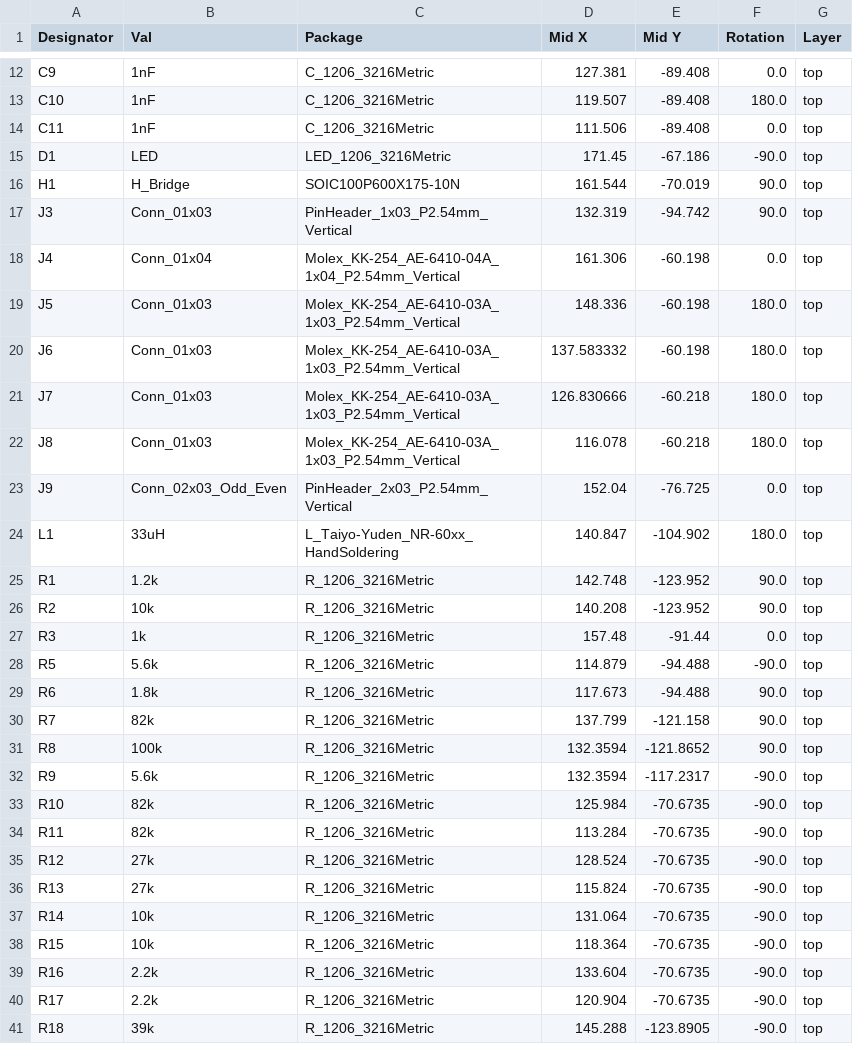
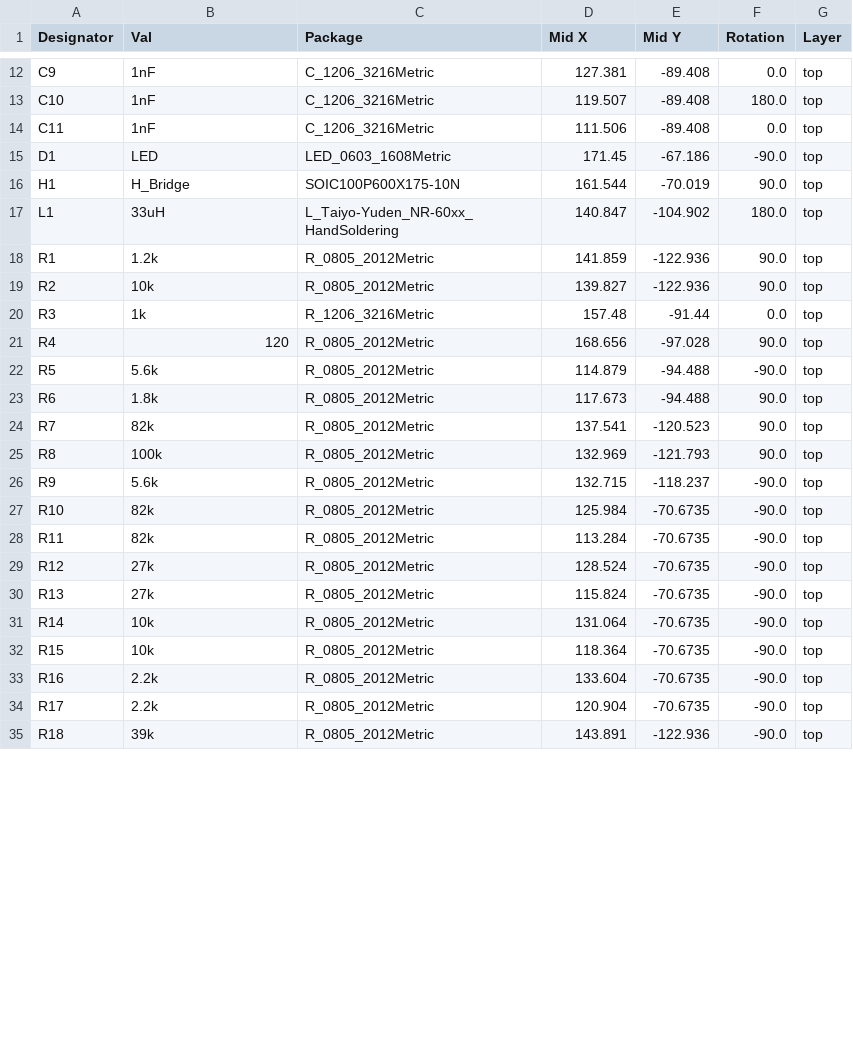
Before and after one commit to JReuningScherer/SMEZAPCB, a CSV file: smeza_pcb/jlcpcb/production_files/CPL-smeza_pcb.csv, drawn as a sheet; only a part is shown, gaps mark what is left out; the diff covers the shown part only.

Commit message:
Replaced most extended parts. Swapped out many 1206 resistors for 0805 resistors. Swapped out C1. Swapped out LED. Made all headers DNP. Rerouted to reflect the new footprints.

```diff
--- a/smeza_pcb/jlcpcb/production_files/CPL-smeza_pcb.csv
+++ b/smeza_pcb/jlcpcb/production_files/CPL-smeza_pcb.csv
@@ -14,28 +14,22 @@ C10,1nF,C_1206_3216Metric,119.507,-89.408,180.0,top
 C11,1nF,C_1206_3216Metric,111.506,-89.408,0.0,top
-D1,LED,LED_1206_3216Metric,171.45,-67.186,-90.0,top
+D1,LED,LED_0603_1608Metric,171.45,-67.186,-90.0,top
 H1,H_Bridge,SOIC100P600X175-10N,161.544,-70.019,90.0,top
-J3,Conn_01x03,PinHeader_1x03_P2.54mm_Vertical,132.319,-94.742,90.0,top
-J4,Conn_01x04,Molex_KK-254_AE-6410-04A_1x04_P2.54mm_Vertical,161.306,-60.198,0.0,top
-J5,Conn_01x03,Molex_KK-254_AE-6410-03A_1x03_P2.54mm_Vertical,148.336,-60.198,180.0,top
-J6,Conn_01x03,Molex_KK-254_AE-6410-03A_1x03_P2.54mm_Vertical,137.583332,-60.198,180.0,top
-J7,Conn_01x03,Molex_KK-254_AE-6410-03A_1x03_P2.54mm_Vertical,126.830666,-60.218,180.0,top
-J8,Conn_01x03,Molex_KK-254_AE-6410-03A_1x03_P2.54mm_Vertical,116.078,-60.218,180.0,top
-J9,Conn_02x03_Odd_Even,PinHeader_2x03_P2.54mm_Vertical,152.04,-76.725,0.0,top
 L1,33uH,L_Taiyo-Yuden_NR-60xx_HandSoldering,140.847,-104.902,180.0,top
-R1,1.2k,R_1206_3216Metric,142.748,-123.952,90.0,top
-R2,10k,R_1206_3216Metric,140.208,-123.952,90.0,top
+R1,1.2k,R_0805_2012Metric,141.859,-122.936,90.0,top
+R2,10k,R_0805_2012Metric,139.827,-122.936,90.0,top
 R3,1k,R_1206_3216Metric,157.48,-91.44,0.0,top
-R5,5.6k,R_1206_3216Metric,114.879,-94.488,-90.0,top
-R6,1.8k,R_1206_3216Metric,117.673,-94.488,90.0,top
-R7,82k,R_1206_3216Metric,137.799,-121.158,90.0,top
-R8,100k,R_1206_3216Metric,132.3594,-121.8652,90.0,top
-R9,5.6k,R_1206_3216Metric,132.3594,-117.2317,-90.0,top
-R10,82k,R_1206_3216Metric,125.984,-70.6735,-90.0,top
-R11,82k,R_1206_3216Metric,113.284,-70.6735,-90.0,top
-R12,27k,R_1206_3216Metric,128.524,-70.6735,-90.0,top
-R13,27k,R_1206_3216Metric,115.824,-70.6735,-90.0,top
-R14,10k,R_1206_3216Metric,131.064,-70.6735,-90.0,top
-R15,10k,R_1206_3216Metric,118.364,-70.6735,-90.0,top
-R16,2.2k,R_1206_3216Metric,133.604,-70.6735,-90.0,top
-R17,2.2k,R_1206_3216Metric,120.904,-70.6735,-90.0,top
-R18,39k,R_1206_3216Metric,145.288,-123.8905,-90.0,top
+R4,120,R_0805_2012Metric,168.656,-97.028,90.0,top
+R5,5.6k,R_0805_2012Metric,114.879,-94.488,-90.0,top
+R6,1.8k,R_0805_2012Metric,117.673,-94.488,90.0,top
+R7,82k,R_0805_2012Metric,137.541,-120.523,90.0,top
+R8,100k,R_0805_2012Metric,132.969,-121.793,90.0,top
+R9,5.6k,R_0805_2012Metric,132.715,-118.237,-90.0,top
+R10,82k,R_0805_2012Metric,125.984,-70.6735,-90.0,top
+R11,82k,R_0805_2012Metric,113.284,-70.6735,-90.0,top
+R12,27k,R_0805_2012Metric,128.524,-70.6735,-90.0,top
+R13,27k,R_0805_2012Metric,115.824,-70.6735,-90.0,top
+R14,10k,R_0805_2012Metric,131.064,-70.6735,-90.0,top
+R15,10k,R_0805_2012Metric,118.364,-70.6735,-90.0,top
+R16,2.2k,R_0805_2012Metric,133.604,-70.6735,-90.0,top
+R17,2.2k,R_0805_2012Metric,120.904,-70.6735,-90.0,top
+R18,39k,R_0805_2012Metric,143.891,-122.936,-90.0,top
```
Also changed, not shown: 3 removed rows and 7 edited cells elsewhere in this file, smeza_pcb/jlcpcb/production_files/BOM-smeza_pcb.csv, 20 other files.
